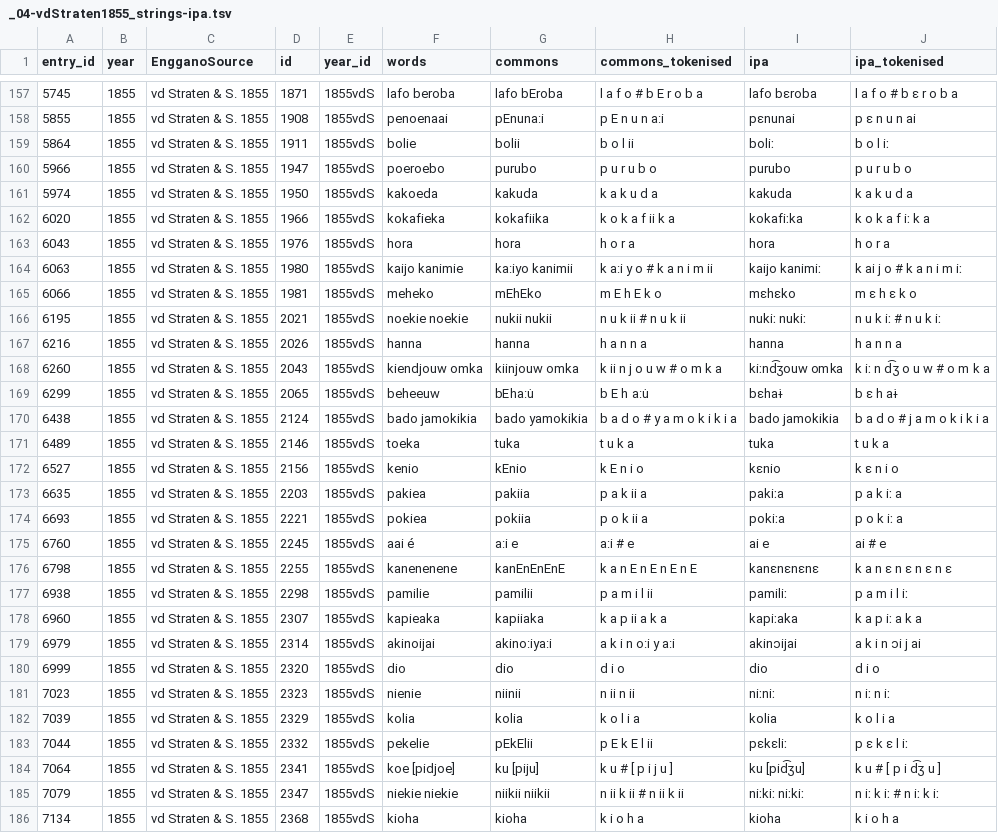
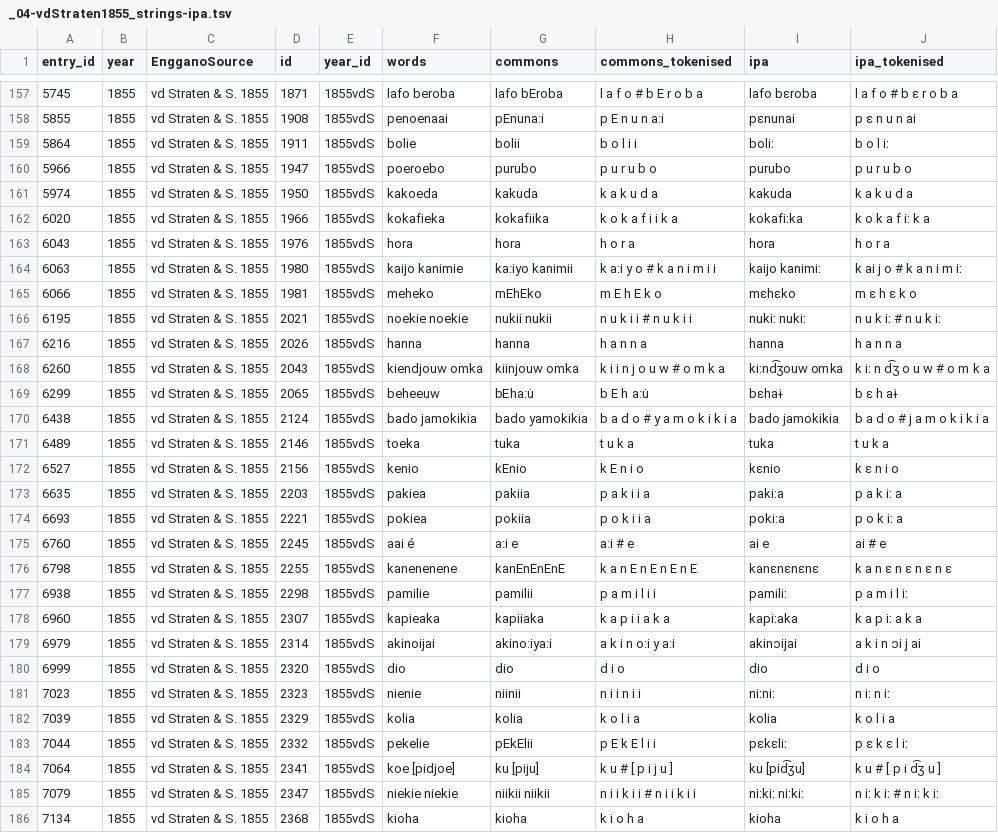
Before and after one commit to gederajeg/enolex, a TSV file: ortho/_04-vdStraten1855_strings-ipa.tsv, drawn as a sheet; only a part is shown, gaps mark what is left out; the diff covers the shown part only.

```diff
--- a/ortho/_04-vdStraten1855_strings-ipa.tsv
+++ b/ortho/_04-vdStraten1855_strings-ipa.tsv
@@ -158,12 +158,12 @@ entry_id	year	EngganoSource	id	year_id	words	commons	commons_tokenised	ipa	ipa_t
 5855	1855	vd Straten & S. 1855	1908	1855vdS	penoenaai	pEnuna:i	p E n u n a:i	pɛnunai	p ɛ n u n ai
-5864	1855	vd Straten & S. 1855	1911	1855vdS	bolie	bolii	b o l ii	boliː	b o l iː
+5864	1855	vd Straten & S. 1855	1911	1855vdS	bolie	bolii	b o l i i	boliː	b o l iː
 5966	1855	vd Straten & S. 1855	1947	1855vdS	poeroebo	purubo	p u r u b o	purubo	p u r u b o
 5974	1855	vd Straten & S. 1855	1950	1855vdS	kakoeda	kakuda	k a k u d a	kakuda	k a k u d a
-6020	1855	vd Straten & S. 1855	1966	1855vdS	kokafieka	kokafiika	k o k a f ii k a	kokafiːka	k o k a f iː k a
+6020	1855	vd Straten & S. 1855	1966	1855vdS	kokafieka	kokafiika	k o k a f i i k a	kokafiːka	k o k a f iː k a
 6043	1855	vd Straten & S. 1855	1976	1855vdS	hora	hora	h o r a	hora	h o r a
-6063	1855	vd Straten & S. 1855	1980	1855vdS	kaijo kanimie	ka:iyo kanimii	k a:i y o # k a n i m ii	kaijo kanimiː	k ai j o # k a n i m iː
+6063	1855	vd Straten & S. 1855	1980	1855vdS	kaijo kanimie	ka:iyo kanimii	k a:i y o # k a n i m i i	kaijo kanimiː	k ai j o # k a n i m iː
 6066	1855	vd Straten & S. 1855	1981	1855vdS	meheko	mEhEko	m E h E k o	mɛhɛko	m ɛ h ɛ k o
-6195	1855	vd Straten & S. 1855	2021	1855vdS	noekie noekie	nukii nukii	n u k ii # n u k ii	nukiː nukiː	n u k iː # n u k iː
+6195	1855	vd Straten & S. 1855	2021	1855vdS	noekie noekie	nukii nukii	n u k i i # n u k i i	nukiː nukiː	n u k iː # n u k iː
 6216	1855	vd Straten & S. 1855	2026	1855vdS	hanna	hanna	h a n n a	hanna	h a n n a
-6260	1855	vd Straten & S. 1855	2043	1855vdS	kiendjouw omka	kiinjouw omka	k ii n j o u w # o m k a	kiːnd͡ʒouw omka	k iː n d͡ʒ o u w # o m k a
+6260	1855	vd Straten & S. 1855	2043	1855vdS	kiendjouw omka	kiinjouw omka	k i i n j o u w # o m k a	kiːnd͡ʒouw omka	k iː n d͡ʒ o u w # o m k a
 6299	1855	vd Straten & S. 1855	2065	1855vdS	beheeuw	bEha:u̇	b E h a:u̇	bɛhaɨ	b ɛ h aɨ
@@ -172,15 +172,15 @@ entry_id	year	EngganoSource	id	year_id	words	commons	commons_tokenised	ipa	ipa_t
 6527	1855	vd Straten & S. 1855	2156	1855vdS	kenio	kEnio	k E n i o	kɛnio	k ɛ n i o
-6635	1855	vd Straten & S. 1855	2203	1855vdS	pakiea	pakiia	p a k ii a	pakiːa	p a k iː a
-6693	1855	vd Straten & S. 1855	2221	1855vdS	pokiea	pokiia	p o k ii a	pokiːa	p o k iː a
+6635	1855	vd Straten & S. 1855	2203	1855vdS	pakiea	pakiia	p a k i i a	pakiːa	p a k iː a
+6693	1855	vd Straten & S. 1855	2221	1855vdS	pokiea	pokiia	p o k i i a	pokiːa	p o k iː a
 6760	1855	vd Straten & S. 1855	2245	1855vdS	aai é	a:i e	a:i # e	ai e	ai # e
 6798	1855	vd Straten & S. 1855	2255	1855vdS	kanenenene	kanEnEnEnE	k a n E n E n E n E	kanɛnɛnɛnɛ	k a n ɛ n ɛ n ɛ n ɛ
-6938	1855	vd Straten & S. 1855	2298	1855vdS	pamilie	pamilii	p a m i l ii	pamiliː	p a m i l iː
-6960	1855	vd Straten & S. 1855	2307	1855vdS	kapieaka	kapiiaka	k a p ii a k a	kapiːaka	k a p iː a k a
+6938	1855	vd Straten & S. 1855	2298	1855vdS	pamilie	pamilii	p a m i l i i	pamiliː	p a m i l iː
+6960	1855	vd Straten & S. 1855	2307	1855vdS	kapieaka	kapiiaka	k a p i i a k a	kapiːaka	k a p iː a k a
 6979	1855	vd Straten & S. 1855	2314	1855vdS	akinoijai	akino:iya:i	a k i n o:i y a:i	akinɔijai	a k i n ɔi j ai
 6999	1855	vd Straten & S. 1855	2320	1855vdS	dio	dio	d i o	dio	d i o
-7023	1855	vd Straten & S. 1855	2323	1855vdS	nienie	niinii	n ii n ii	niːniː	n iː n iː
+7023	1855	vd Straten & S. 1855	2323	1855vdS	nienie	niinii	n i i n i i	niːniː	n iː n iː
 7039	1855	vd Straten & S. 1855	2329	1855vdS	kolia	kolia	k o l i a	kolia	k o l i a
-7044	1855	vd Straten & S. 1855	2332	1855vdS	pekelie	pEkElii	p E k E l ii	pɛkɛliː	p ɛ k ɛ l iː
+7044	1855	vd Straten & S. 1855	2332	1855vdS	pekelie	pEkElii	p E k E l i i	pɛkɛliː	p ɛ k ɛ l iː
 7064	1855	vd Straten & S. 1855	2341	1855vdS	koe [pidjoe]	ku [piju]	k u # [ p i j u ]	ku [pid͡ʒu]	k u # [ p i d͡ʒ u ]
-7079	1855	vd Straten & S. 1855	2347	1855vdS	niekie niekie	niikii niikii	n ii k ii # n ii k ii	niːkiː niːkiː	n iː k iː # n iː k iː
+7079	1855	vd Straten & S. 1855	2347	1855vdS	niekie niekie	niikii niikii	n i i k i i # n i i k i i	niːkiː niːkiː	n iː k iː # n iː k iː
 7134	1855	vd Straten & S. 1855	2368	1855vdS	kioha	kioha	k i o h a	kioha	k i o h a
```
Also changed, not shown: 30 edited cells elsewhere in this file, ortho/_05-walland1864_strings-ipa.tsv, ortho/_06-francis1870_strings-ipa.tsv, 48 other files.
